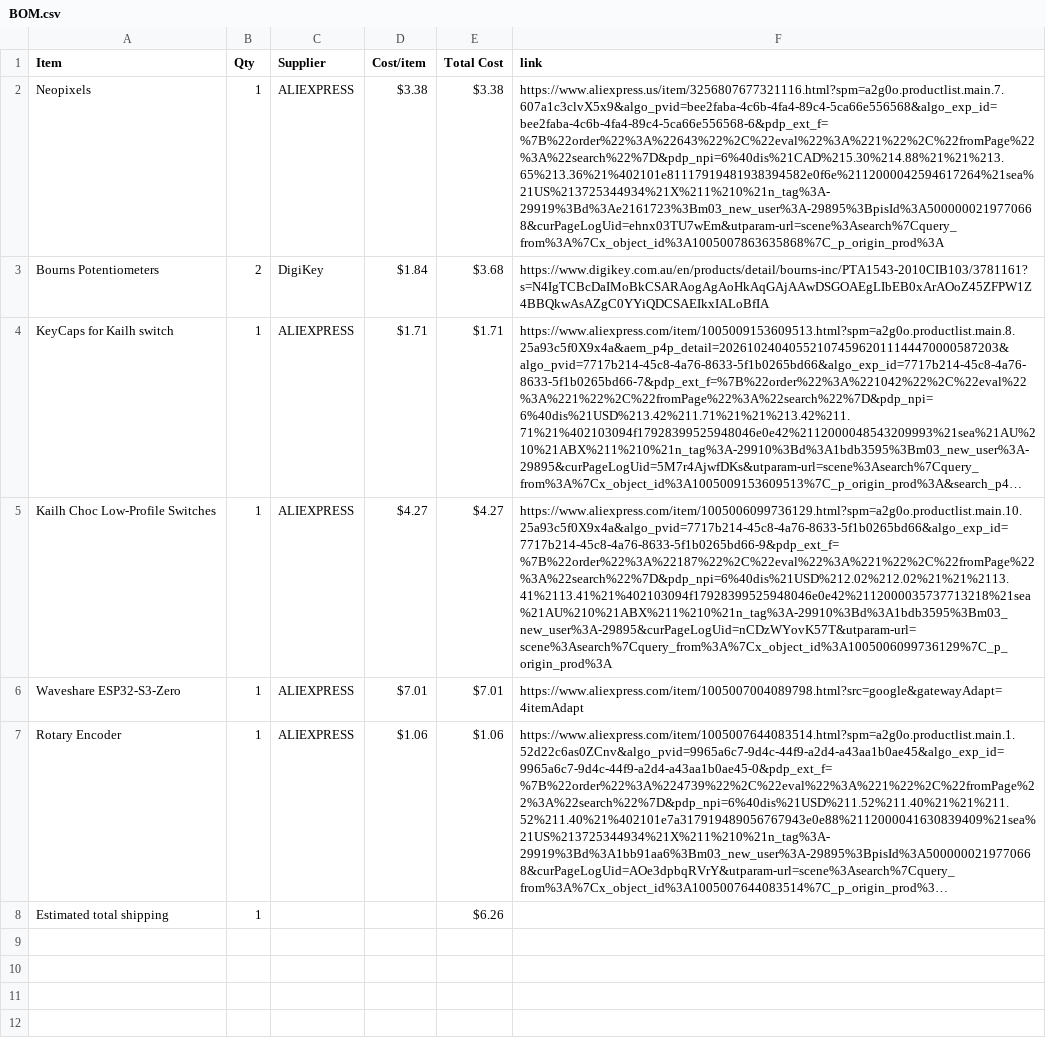
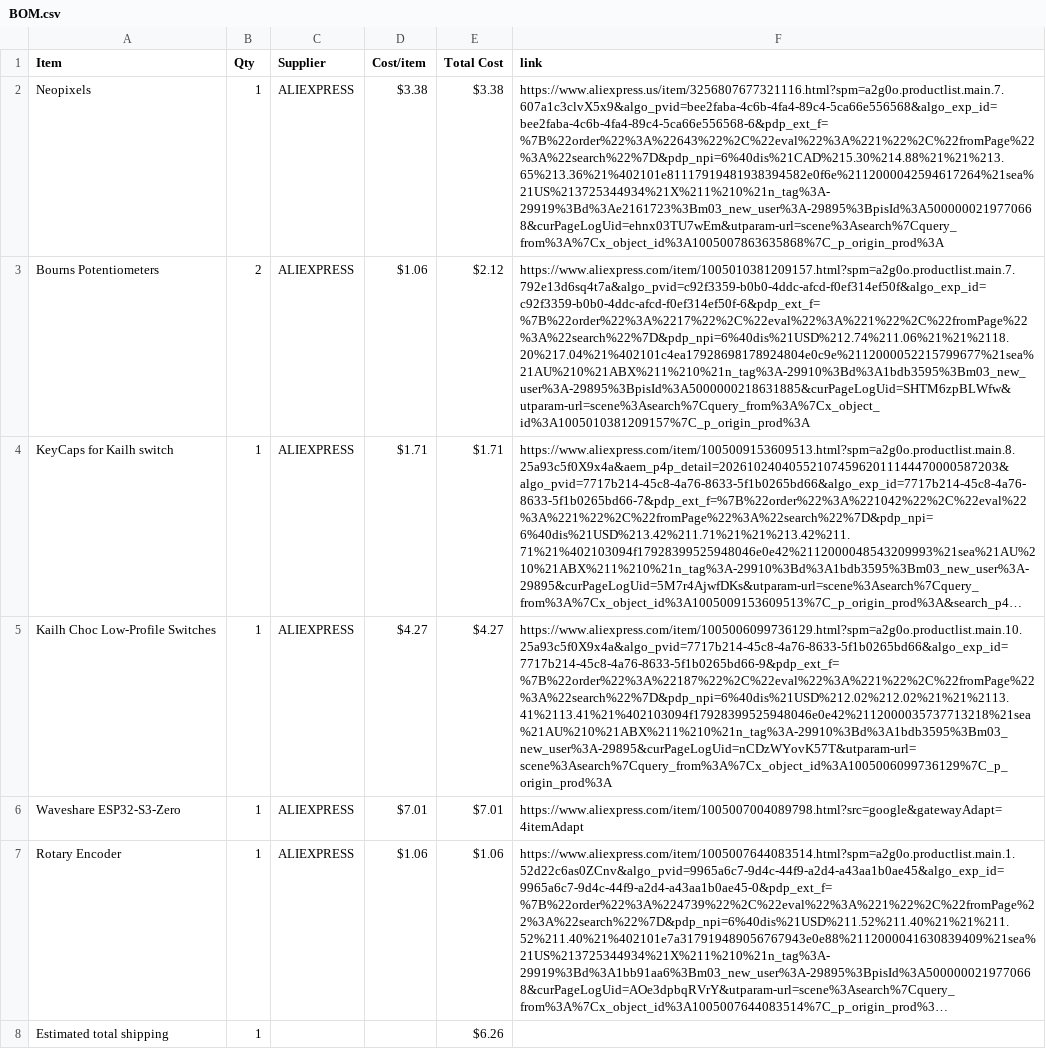
Before and after one commit to NCGameMaking/MidiKeyboard, a CSV file: BOM.csv, drawn as a sheet; long unchanged cells end in …; the diff names each change by its address in the sheet, - before the commit and + after, or states it on an @@ line.

Commit message:
Sync NCs Midi Keyboard from Half Life

```diff
--- a/BOM.csv
+++ b/BOM.csv
-C3 (Supplier): DigiKey
+C3 (Supplier): ALIEXPRESS
-D3 (Cost/item): $1.84
+D3 (Cost/item): $1.06
-E3 (Total Cost): $3.68
+E3 (Total Cost): $2.12
-F3 (link): https://www.digikey.com.au/en/products/detail/bourns-inc/PTA1543-2010CIB103/3781161?s=N4IgTCBcDaIMoBkCSARAogAgAoHkAqGAjAAwDSGOAEgLIbEB0xArAOoZ45ZFPW1Z4BBQkwAsAZgC0YYiQDCSAEIkxIALoBfIA
+F3 (link): https://www.aliexpress.com/item/1005010381209157.html?spm=a2g0o.productlist.main.7.792e13d6sq4t7a&algo_pvid=c92f3359-b0b0-4ddc-afcd-f0ef314ef50f&algo_exp_id=c92f3359-b0b0-4ddc-afcd-f0ef314ef50f-6&pdp_ext_f=%7B%22order%22%3A%2217%22%2C%22eval%22%3A%221%22%2C%22fromPage%22%3A%22search%22%7D&pdp_npi=6%40dis%21USD%212.74%211.06%21%21%2118.20%217.04%21%402101c4ea17928698178924804e0c9e%2112000052215799677%21sea%21AU%210%21ABX%211%210%21n_tag%3A-29910%3Bd%3A1bdb3595%3Bm03_new_user%3A-29895%3BpisId%3A5000000218631885&curPageLogUid=SHTM6zpBLWfw&utparam-url=scene%3Asearch%7Cquery_from%3A%7Cx_object_id%3A1005010381209157%7C_p_origin_prod%3A
```
